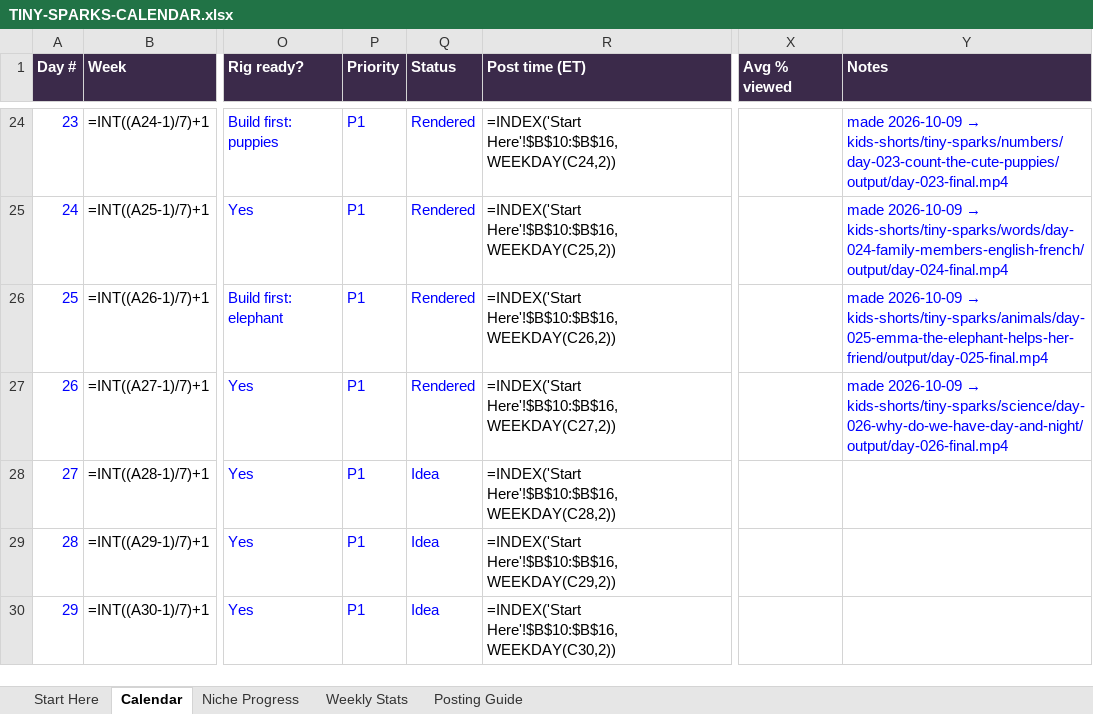
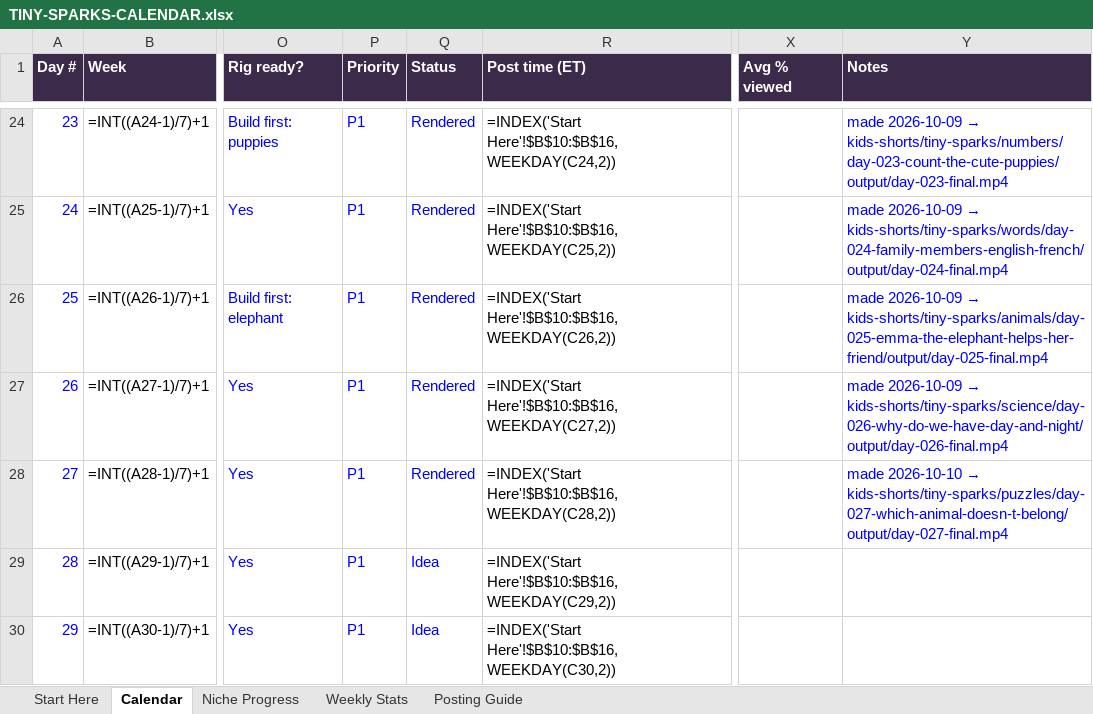
Before and after one commit to zakariaessaiydy/ai-gen, an Excel workbook: TINY-SPARKS-CALENDAR.xlsx, sheet Calendar, drawn as a sheet; only a part is shown, gaps mark what is left out; values as stored, in another font and other column widths than the file's, no borders; formulas without a stored value are shown as written; conditional formats not drawn; the diff names each change by its address in the sheet, - before the commit and + after, or states it on an @@ line.

```diff
--- a/TINY-SPARKS-CALENDAR.xlsx (sheet Calendar)
+++ b/TINY-SPARKS-CALENDAR.xlsx (sheet Calendar)
-Q28 (Status): Idea
+Q28 (Status): Rendered
@@ Y28 (Notes): (empty) → made 2026-10-10 → kids-shorts/tiny-sparks/puzzles/day-027-which-animal-doesn-t-belong/output/day-027-final.mp4 @@
```
Also changed, not shown: 8 other files.
